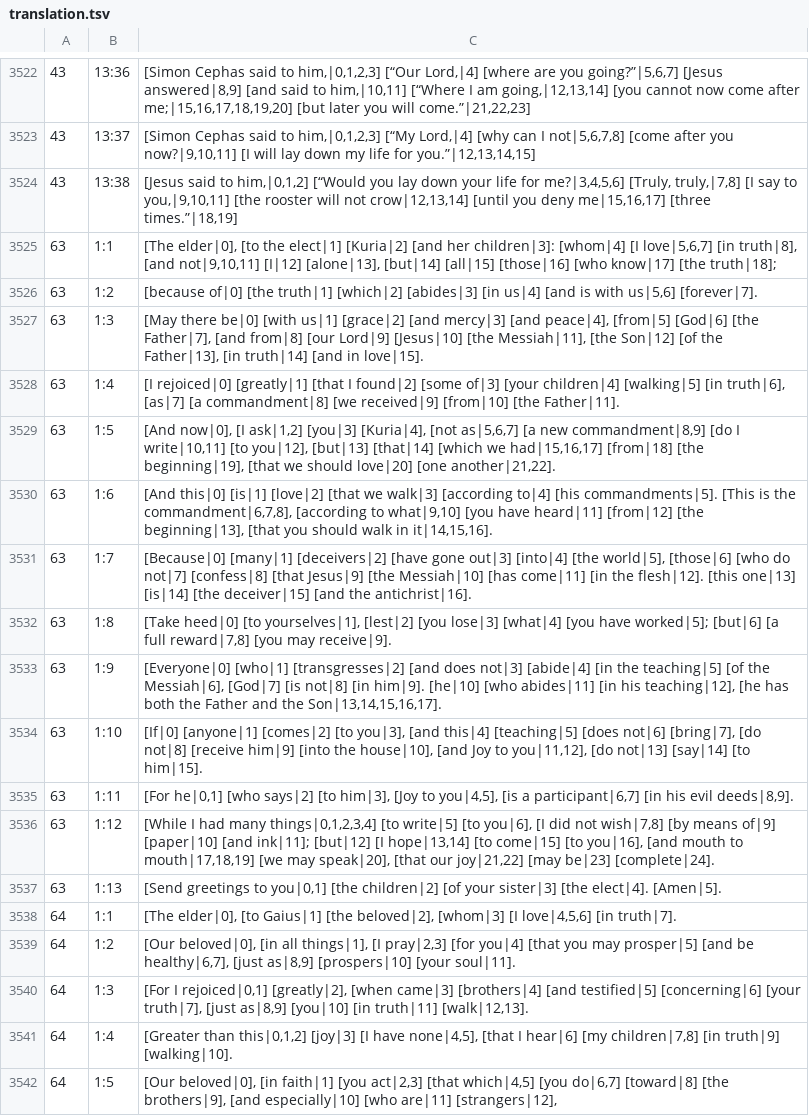
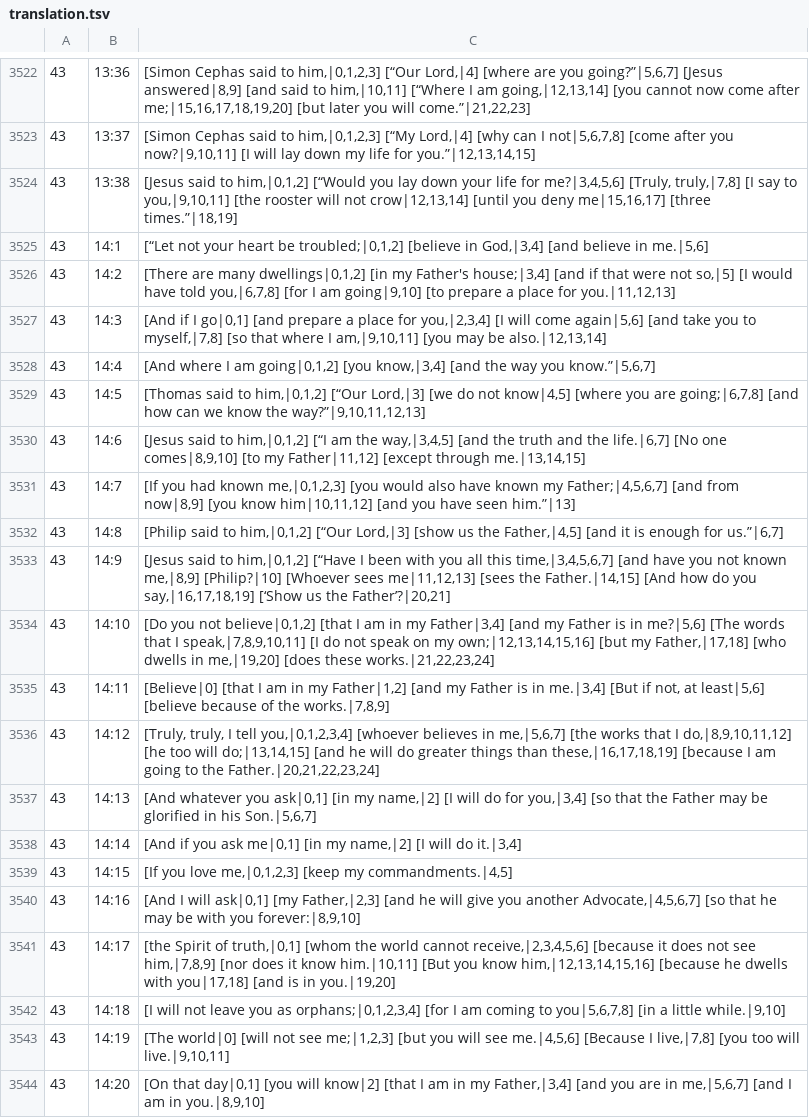
Before and after one commit to machshev/haqor-core, a TSV file: src_texts/Haqor-Peshitta/translation.tsv, drawn as a sheet; only a part is shown, gaps mark what is left out; the shorter side is filled out with more unchanged rows; the diff covers the shown part only; the diff names each change by its address in the sheet, - before the commit and + after, or states it on an @@ line.

Commit message:
Add source-linked Peshitta English for John 14

```diff
--- a/src_texts/Haqor-Peshitta/translation.tsv
+++ b/src_texts/Haqor-Peshitta/translation.tsv
+row 3525: 43 | 14:1 | [“Let not your heart be troubled;|0,1,2] [believe in God,|3,4] [and believe in me.|5,6]
+row 3526: 43 | 14:2 | [There are many dwellings|0,1,2] [in my Father's house;|3,4] [and if that were not so,|5] [I would have told you,|6,7,8] [for I am going|9,10] [to prepare a place for you.|11,12,13]
+row 3527: 43 | 14:3 | [And if I go|0,1] [and prepare a place for you,|2,3,4] [I will come again|5,6] [and take you to myself,|7,8] [so that where I am,|9,10,11] [you may be also.|12,13,14]
+row 3528: 43 | 14:4 | [And where I am going|0,1,2] [you know,|3,4] [and the way you know.”|5,6,7]
+row 3529: 43 | 14:5 | [Thomas said to him,|0,1,2] [“Our Lord,|3] [we do not know|4,5] [where you are going;|6,7,8] [and how can we know the way?”|9,10,11,12,13]
+row 3530: 43 | 14:6 | [Jesus said to him,|0,1,2] [“I am the way,|3,4,5] [and the truth and the life.|6,7] [No one comes|8,9,10] [to my Father|11,12] [except through me.|13,14,15]
+row 3531: 43 | 14:7 | [If you had known me,|0,1,2,3] [you would also have known my Father;|4,5,6,7] [and from now|8,9] [you know him|10,11,12] [and you have seen him.”|13]
+row 3532: 43 | 14:8 | [Philip said to him,|0,1,2] [“Our Lord,|3] [show us the Father,|4,5] [and it is enough for us.”|6,7]
+row 3533: 43 | 14:9 | [Jesus said to him,|0,1,2] [“Have I been with you all this time,|3,4,5,6,7] [and have you not known me,|8,9] [Philip?|10] [Whoever sees me|11,12,13] [sees the Father.|14,15] [And how do you say,|16,17,18,19] [‘Show us the Father’?|20,21]
+row 3534: 43 | 14:10 | [Do you not believe|0,1,2] [that I am in my Father|3,4] [and my Father is in me?|5,6] [The words that I speak,|7,8,9,10,11] [I do not speak on my own;|12,13,14,15,16] [but my Father,|17,18] [who dwells in me,|19,20] [does these works.|21,22,23,24]
+row 3535: 43 | 14:11 | [Believe|0] [that I am in my Father|1,2] [and my Father is in me.|3,4] [But if not, at least|5,6] [believe because of the works.|7,8,9]
+row 3536: 43 | 14:12 | [Truly, truly, I tell you,|0,1,2,3,4] [whoever believes in me,|5,6,7] [the works that I do,|8,9,10,11,12] [he too will do;|13,14,15] [and he will do greater things than these,|16,17,18,19] [because I am going to the Father.|20,21,22,23,24]
+row 3537: 43 | 14:13 | [And whatever you ask|0,1] [in my name,|2] [I will do for you,|3,4] [so that the Father may be glorified in his Son.|5,6,7]
+row 3538: 43 | 14:14 | [And if you ask me|0,1] [in my name,|2] [I will do it.|3,4]
+row 3539: 43 | 14:15 | [If you love me,|0,1,2,3] [keep my commandments.|4,5]
+row 3540: 43 | 14:16 | [And I will ask|0,1] [my Father,|2,3] [and he will give you another Advocate,|4,5,6,7] [so that he may be with you forever:|8,9,10]
+row 3541: 43 | 14:17 | [the Spirit of truth,|0,1] [whom the world cannot receive,|2,3,4,5,6] [because it does not see him,|7,8,9] [nor does it know him.|10,11] [But you know him,|12,13,14,15,16] [because he dwells with you|17,18] [and is in you.|19,20]
+row 3542: 43 | 14:18 | [I will not leave you as orphans;|0,1,2,3,4] [for I am coming to you|5,6,7,8] [in a little while.|9,10]
+row 3543: 43 | 14:19 | [The world|0] [will not see me;|1,2,3] [but you will see me.|4,5,6] [Because I live,|7,8] [you too will live.|9,10,11]
+row 3544: 43 | 14:20 | [On that day|0,1] [you will know|2] [that I am in my Father,|3,4] [and you are in me,|5,6,7] [and I am in you.|8,9,10]
```
Also changed, not shown: 11 added rows elsewhere in this file, 1 other file.
